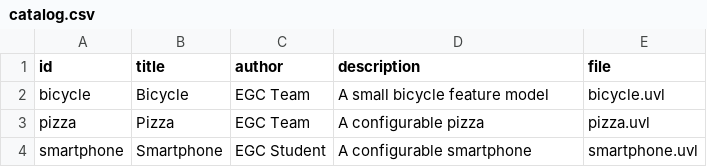
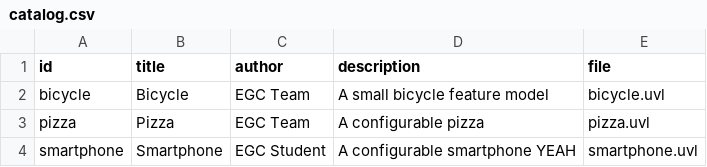
Before and after one commit to pedolirod/minireto-01-uvl-cicd, a CSV file: catalog.csv, drawn as a sheet.

Commit message:
Editada la descripcion de uno de los modelos en catalog.csv

```diff
--- a/catalog.csv
+++ b/catalog.csv
@@ -3,2 +3,2 @@ bicycle,Bicycle,EGC Team,A small bicycle feature model,bicycle.uvl
 pizza,Pizza,EGC Team,A configurable pizza,pizza.uvl
-smartphone,Smartphone,EGC Student,A configurable smartphone,smartphone.uvl
+smartphone,Smartphone,EGC Student,A configurable smartphone YEAH,smartphone.uvl
```
